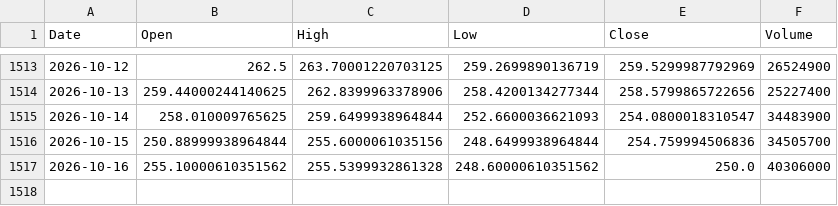
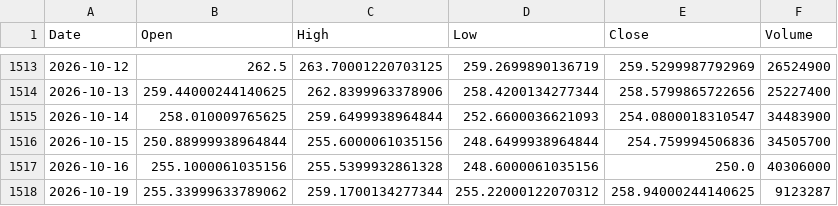
Before and after one commit to sergioeternod/miwebsite, a CSV file: data/price_vintage/AMZN.csv, drawn as a sheet; only a part is shown, gaps mark what is left out.

```diff
--- a/data/price_vintage/AMZN.csv
+++ b/data/price_vintage/AMZN.csv
@@ -1516,2 +1516,3 @@ Date,Open,High,Low,Close,Volume
 2026-10-15,250.88999938964844,255.6000061035156,248.6499938964844,254.759994506836,34505700
-2026-10-16,255.10000610351562,255.5399932861328,248.60000610351562,250.0,40306000
+2026-10-16,255.1000061035156,255.5399932861328,248.6000061035156,250.0,40306000
+2026-10-19,255.33999633789062,259.1700134277344,255.22000122070312,258.94000244140625,9123287
```
Also changed, not shown: data/price_vintage/ETH-USD.csv, data/price_vintage/NVDA.csv, 16 other files.
